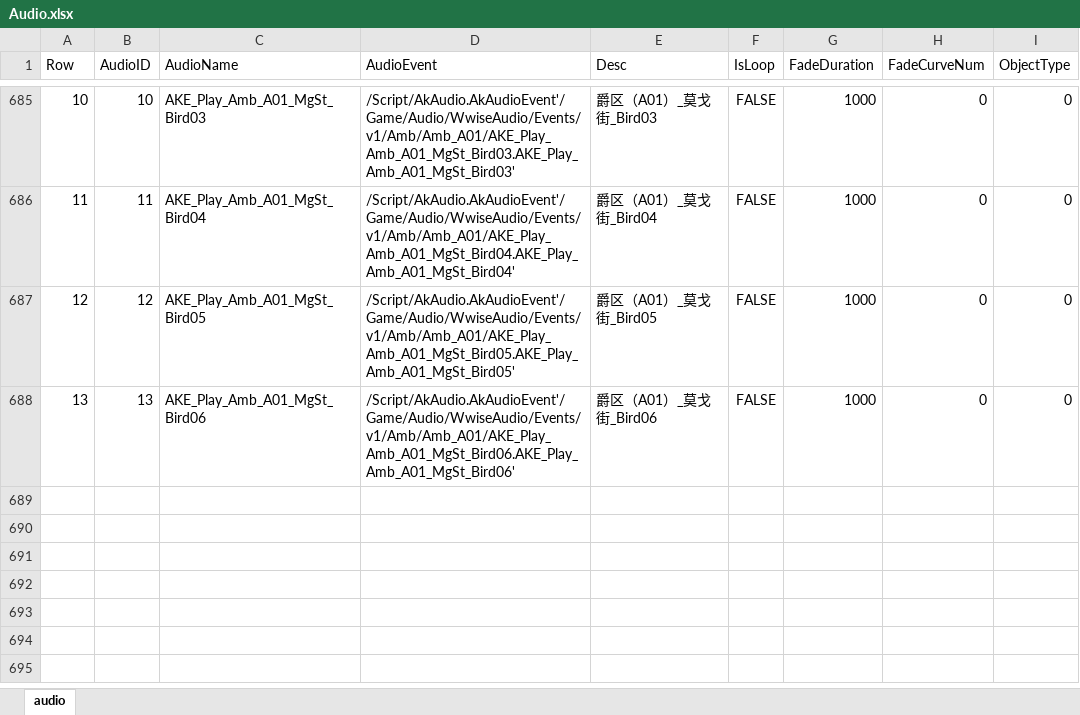
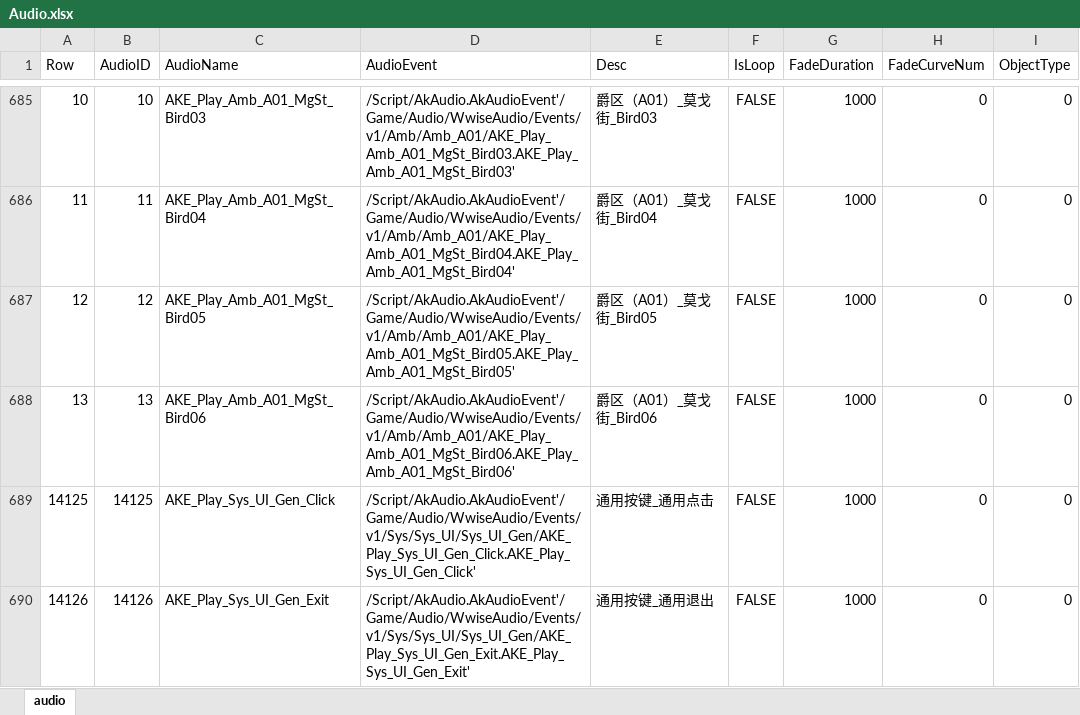
Before and after one commit to ayahuasca09/ayahuasca, an Excel workbook: module/ue/ue_ID表生成/Audio.xlsx, sheet audio, drawn as a sheet; only a part is shown, gaps mark what is left out; values as stored, in another font and other column widths than the file's, no borders; the diff names each change by its address in the sheet, - before the commit and + after, or states it on an @@ line.

```diff
--- a/module/ue/ue_ID表生成/Audio.xlsx (sheet audio)
+++ b/module/ue/ue_ID表生成/Audio.xlsx (sheet audio)
+row 689: 14125 | 14125 | AKE_Play_Sys_UI_Gen_Click | /Script/AkAudio.AkAudioEvent'/Game/Audio/WwiseAudio/Events/v1/Sys/Sys_UI/Sys_UI_Gen/AKE_Play_Sys_UI_Gen_Click.AKE_Play_Sys_UI_Gen_Click' | 通用按键_通用点击 | FALSE | 1000 | 0 | 0
+row 690: 14126 | 14126 | AKE_Play_Sys_UI_Gen_Exit | /Script/AkAudio.AkAudioEvent'/Game/Audio/WwiseAudio/Events/v1/Sys/Sys_UI/Sys_UI_Gen/AKE_Play_Sys_UI_Gen_Exit.AKE_Play_Sys_UI_Gen_Exit' | 通用按键_通用退出 | FALSE | 1000 | 0 | 0
```
Also changed, not shown: files/媒体资源占位生成/SilverPalace战斗音频需求资源管理表 .xlsx, files/媒体资源占位生成/SilverPalace语音资源管理表.xlsx, 6 other files.
